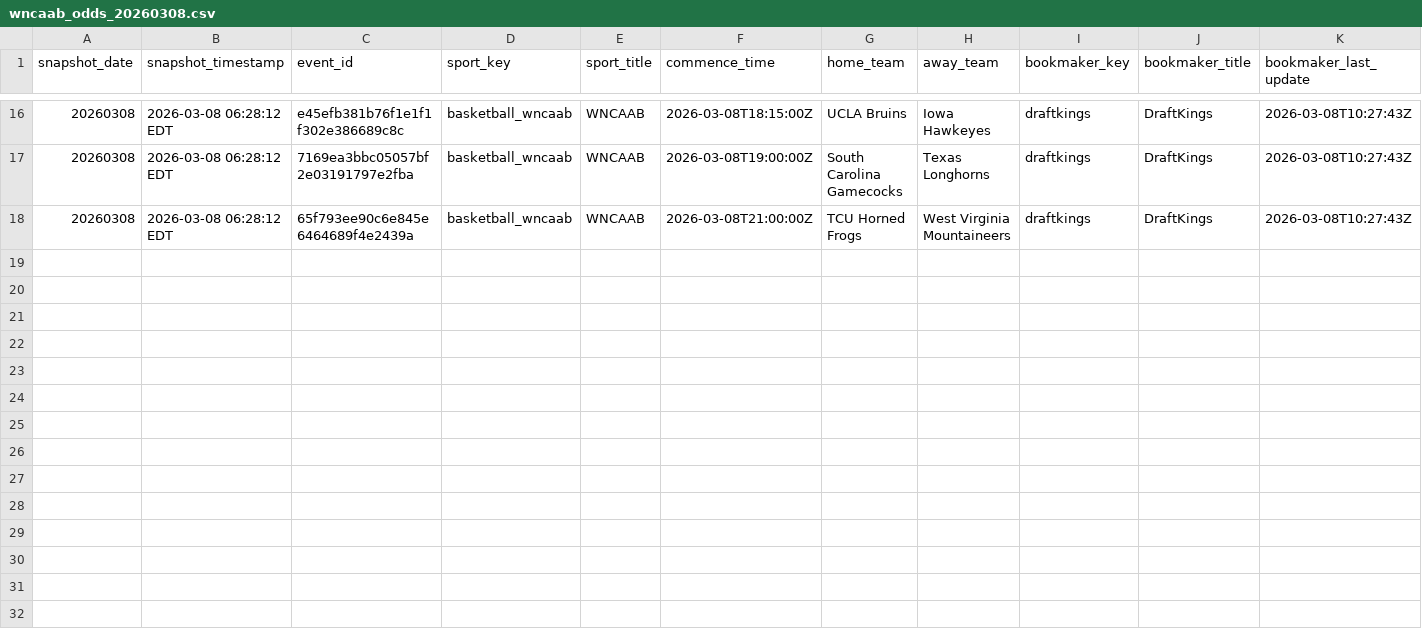
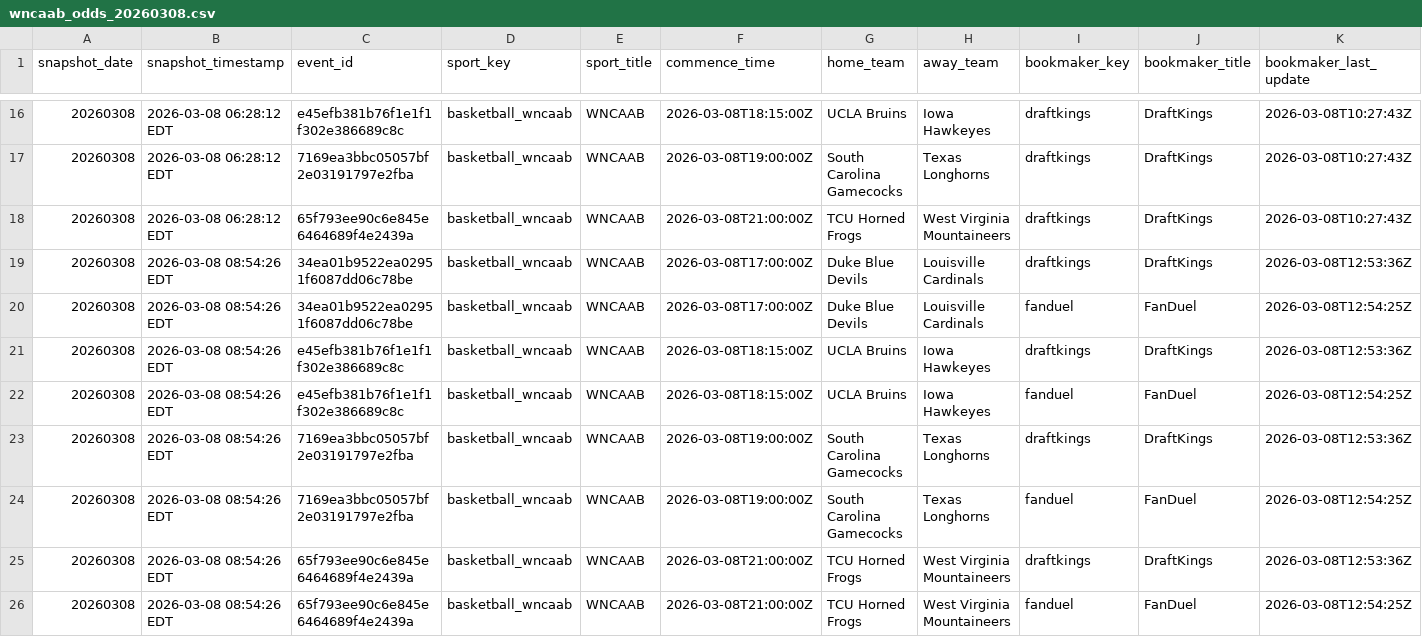
Before and after one commit to r-lars/nicar26-github-actions, a CSV file: data/wncaab_odds_20260308.csv, drawn as a sheet; only a part is shown, gaps mark what is left out; rows hold the shown columns only; the diff names each change by its address in the sheet, - before the commit and + after, or states it on an @@ line.

```diff
--- a/data/wncaab_odds_20260308.csv
+++ b/data/wncaab_odds_20260308.csv
+row 19: 20260308 | 2026-03-08 08:54:26 EDT | 34ea01b9522ea02951f6087dd06c78be | basketball_wncaab | WNCAAB | 2026-03-08T17:00:00Z | Duke Blue Devils | Louisville Cardinals | draftkings | DraftKings | 2026-03-08T12:53:36Z
+row 20: 20260308 | 2026-03-08 08:54:26 EDT | 34ea01b9522ea02951f6087dd06c78be | basketball_wncaab | WNCAAB | 2026-03-08T17:00:00Z | Duke Blue Devils | Louisville Cardinals | fanduel | FanDuel | 2026-03-08T12:54:25Z
+row 21: 20260308 | 2026-03-08 08:54:26 EDT | e45efb381b76f1e1f1f302e386689c8c | basketball_wncaab | WNCAAB | 2026-03-08T18:15:00Z | UCLA Bruins | Iowa Hawkeyes | draftkings | DraftKings | 2026-03-08T12:53:36Z
+row 22: 20260308 | 2026-03-08 08:54:26 EDT | e45efb381b76f1e1f1f302e386689c8c | basketball_wncaab | WNCAAB | 2026-03-08T18:15:00Z | UCLA Bruins | Iowa Hawkeyes | fanduel | FanDuel | 2026-03-08T12:54:25Z
+row 23: 20260308 | 2026-03-08 08:54:26 EDT | 7169ea3bbc05057bf2e03191797e2fba | basketball_wncaab | WNCAAB | 2026-03-08T19:00:00Z | South Carolina Gamecocks | Texas Longhorns | draftkings | DraftKings | 2026-03-08T12:53:36Z
+row 24: 20260308 | 2026-03-08 08:54:26 EDT | 7169ea3bbc05057bf2e03191797e2fba | basketball_wncaab | WNCAAB | 2026-03-08T19:00:00Z | South Carolina Gamecocks | Texas Longhorns | fanduel | FanDuel | 2026-03-08T12:54:25Z
+row 25: 20260308 | 2026-03-08 08:54:26 EDT | 65f793ee90c6e845e6464689f4e2439a | basketball_wncaab | WNCAAB | 2026-03-08T21:00:00Z | TCU Horned Frogs | West Virginia Mountaineers | draftkings | DraftKings | 2026-03-08T12:53:36Z
+row 26: 20260308 | 2026-03-08 08:54:26 EDT | 65f793ee90c6e845e6464689f4e2439a | basketball_wncaab | WNCAAB | 2026-03-08T21:00:00Z | TCU Horned Frogs | West Virginia Mountaineers | fanduel | FanDuel | 2026-03-08T12:54:25Z
```
Also changed, not shown: 1 other file.
